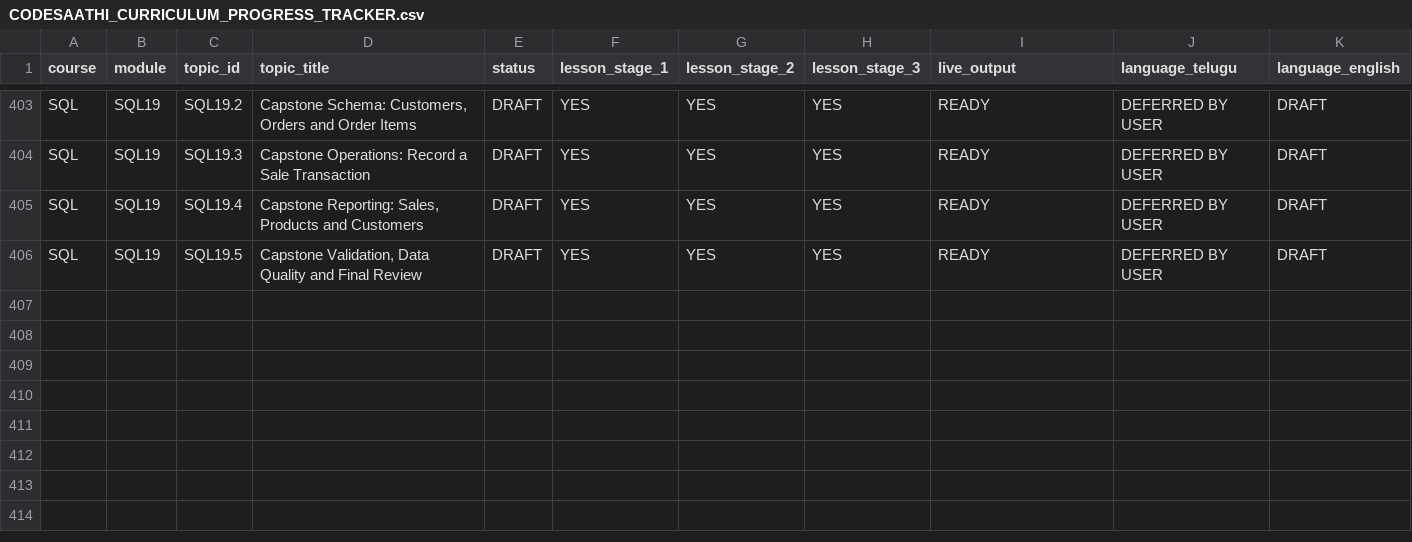
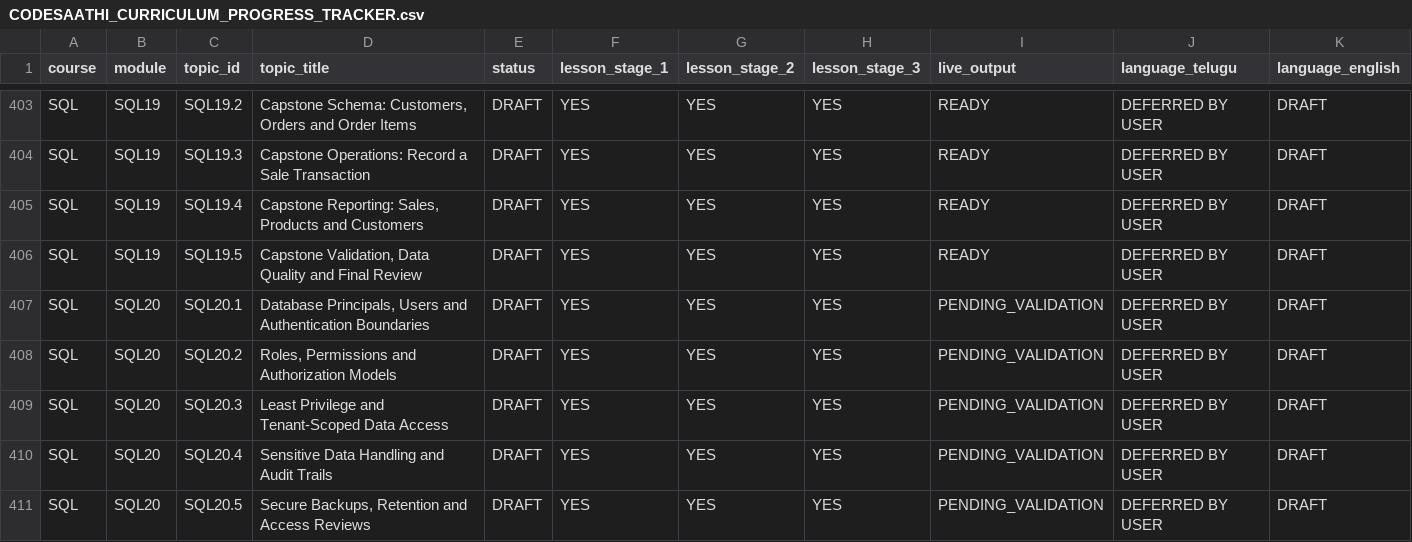
Before and after one commit to kharchasaathi/MULTILINGUAL_PROGRAMMING_LEARNING_PLATFORM, a CSV file: docs/CODESAATHI_CURRICULUM_PROGRESS_TRACKER.csv, drawn as a sheet; only a part is shown, gaps mark what is left out; rows hold the shown columns only; the diff names each change by its address in the sheet, - before the commit and + after, or states it on an @@ line.

Commit message:
Track SQL20 English security lesson drafts

```diff
--- a/docs/CODESAATHI_CURRICULUM_PROGRESS_TRACKER.csv
+++ b/docs/CODESAATHI_CURRICULUM_PROGRESS_TRACKER.csv
+row 407: SQL | SQL20 | SQL20.1 | Database Principals, Users and Authentication Boundaries | DRAFT | YES | YES | YES | PENDING_VALIDATION | DEFERRED BY USER | DRAFT
+row 408: SQL | SQL20 | SQL20.2 | Roles, Permissions and Authorization Models | DRAFT | YES | YES | YES | PENDING_VALIDATION | DEFERRED BY USER | DRAFT
+row 409: SQL | SQL20 | SQL20.3 | Least Privilege and Tenant-Scoped Data Access | DRAFT | YES | YES | YES | PENDING_VALIDATION | DEFERRED BY USER | DRAFT
+row 410: SQL | SQL20 | SQL20.4 | Sensitive Data Handling and Audit Trails | DRAFT | YES | YES | YES | PENDING_VALIDATION | DEFERRED BY USER | DRAFT
+row 411: SQL | SQL20 | SQL20.5 | Secure Backups, Retention and Access Reviews | DRAFT | YES | YES | YES | PENDING_VALIDATION | DEFERRED BY USER | DRAFT
```
